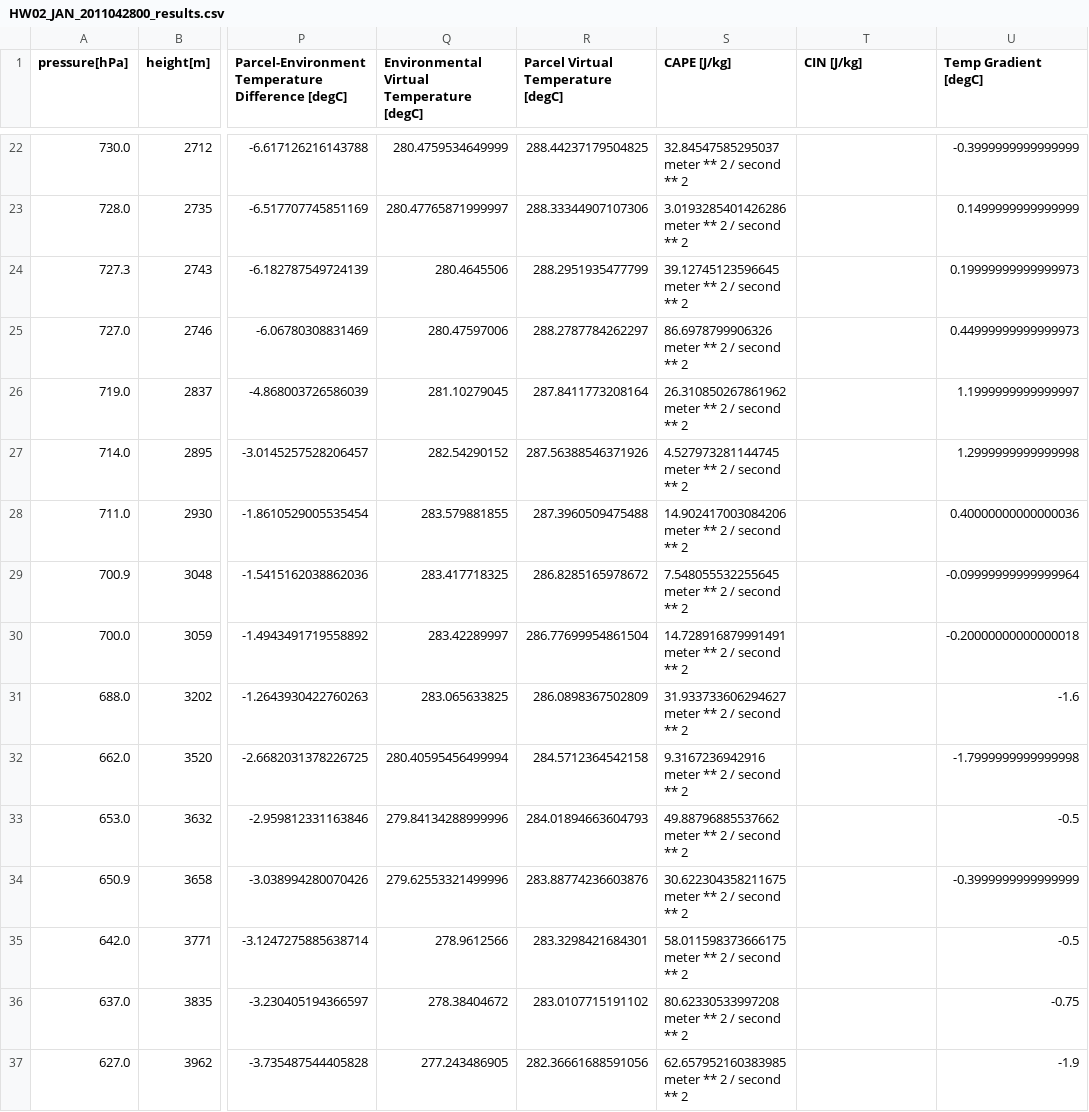
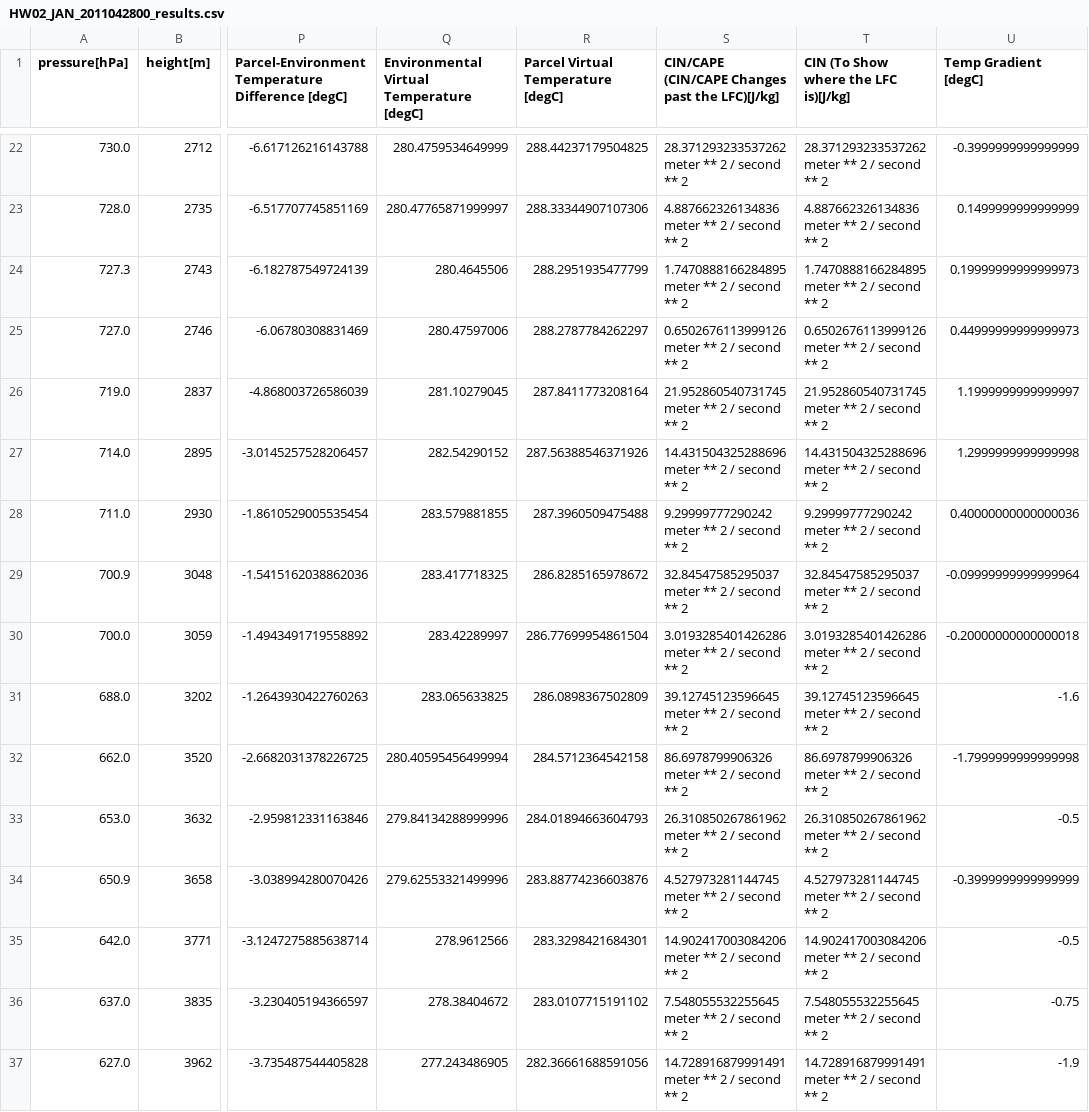
Before and after one commit to Roz-Roberts/Atmospheric-Sripts, a CSV file: HW2/HW02_JAN_2011042800_results.csv, drawn as a sheet; only a part is shown, gaps mark what is left out; the diff covers the shown part only; the diff names each change by its address in the sheet, - before the commit and + after, or states it on an @@ line.

```diff
--- a/HW2/HW02_JAN_2011042800_results.csv
+++ b/HW2/HW02_JAN_2011042800_results.csv
-S1: CAPE [J/kg]
+S1: CIN/CAPE (CIN/CAPE Changes past the LFC)[J/kg]
-T1: CIN [J/kg]
+T1: CIN (To Show where the LFC is)[J/kg]
-S22: 32.84547585295037 meter ** 2 / second ** 2
+S22: 28.371293233537262 meter ** 2 / second ** 2
-T22: (empty)
+T22: 28.371293233537262 meter ** 2 / second ** 2
-S23: 3.0193285401426286 meter ** 2 / second ** 2
+S23: 4.887662326134836 meter ** 2 / second ** 2
-T23: (empty)
+T23: 4.887662326134836 meter ** 2 / second ** 2
-S24: 39.12745123596645 meter ** 2 / second ** 2
+S24: 1.7470888166284895 meter ** 2 / second ** 2
-T24: (empty)
+T24: 1.7470888166284895 meter ** 2 / second ** 2
-S25: 86.6978799906326 meter ** 2 / second ** 2
+S25: 0.6502676113999126 meter ** 2 / second ** 2
-T25: (empty)
+T25: 0.6502676113999126 meter ** 2 / second ** 2
-S26: 26.310850267861962 meter ** 2 / second ** 2
+S26: 21.952860540731745 meter ** 2 / second ** 2
-T26: (empty)
+T26: 21.952860540731745 meter ** 2 / second ** 2
-S27: 4.527973281144745 meter ** 2 / second ** 2
+S27: 14.431504325288696 meter ** 2 / second ** 2
-T27: (empty)
+T27: 14.431504325288696 meter ** 2 / second ** 2
-S28: 14.902417003084206 meter ** 2 / second ** 2
+S28: 9.29999777290242 meter ** 2 / second ** 2
-T28: (empty)
+T28: 9.29999777290242 meter ** 2 / second ** 2
-S29: 7.548055532255645 meter ** 2 / second ** 2
+S29: 32.84547585295037 meter ** 2 / second ** 2
-T29: (empty)
+T29: 32.84547585295037 meter ** 2 / second ** 2
-S30: 14.728916879991491 meter ** 2 / second ** 2
+S30: 3.0193285401426286 meter ** 2 / second ** 2
-T30: (empty)
+T30: 3.0193285401426286 meter ** 2 / second ** 2
-S31: 31.933733606294627 meter ** 2 / second ** 2
+S31: 39.12745123596645 meter ** 2 / second ** 2
-T31: (empty)
+T31: 39.12745123596645 meter ** 2 / second ** 2
-S32: 9.3167236942916 meter ** 2 / second ** 2
+S32: 86.6978799906326 meter ** 2 / second ** 2
-T32: (empty)
+T32: 86.6978799906326 meter ** 2 / second ** 2
-S33: 49.88796885537662 meter ** 2 / second ** 2
+S33: 26.310850267861962 meter ** 2 / second ** 2
-T33: (empty)
+T33: 26.310850267861962 meter ** 2 / second ** 2
-S34: 30.622304358211675 meter ** 2 / second ** 2
+S34: 4.527973281144745 meter ** 2 / second ** 2
-T34: (empty)
+T34: 4.527973281144745 meter ** 2 / second ** 2
-S35: 58.011598373666175 meter ** 2 / second ** 2
+S35: 14.902417003084206 meter ** 2 / second ** 2
-T35: (empty)
+T35: 14.902417003084206 meter ** 2 / second ** 2
-S36: 80.62330533997208 meter ** 2 / second ** 2
+S36: 7.548055532255645 meter ** 2 / second ** 2
-T36: (empty)
+T36: 7.548055532255645 meter ** 2 / second ** 2
-S37: 62.657952160383985 meter ** 2 / second ** 2
+S37: 14.728916879991491 meter ** 2 / second ** 2
-T37: (empty)
+T37: 14.728916879991491 meter ** 2 / second ** 2
```
Also changed, not shown: 96 edited cells elsewhere in this file, HW2/HW02_JAN_2011042718_results.csv, HW2/HW02_JAN_2011042812_results.csv, 4 other files.
